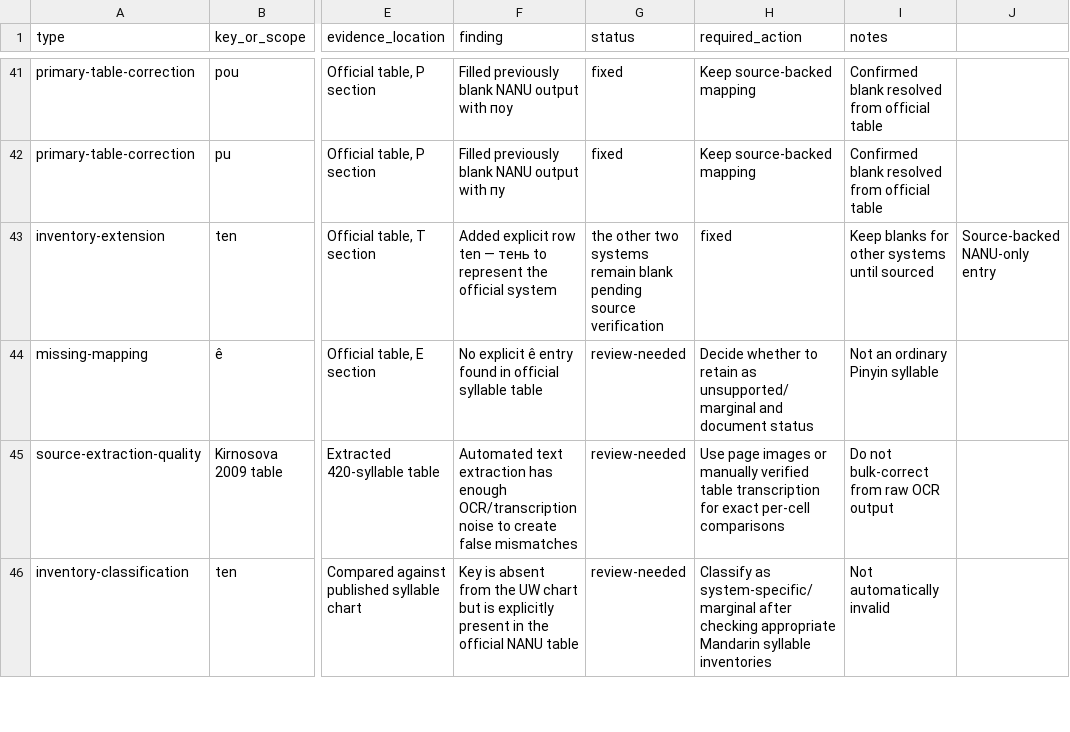
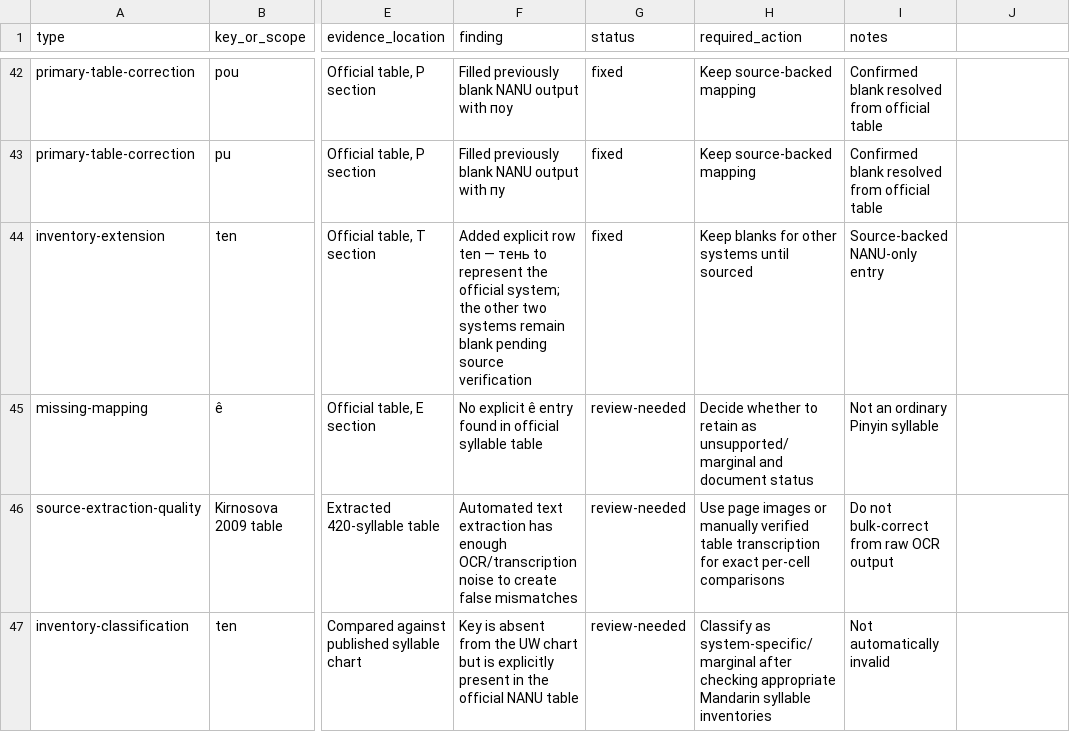
Before and after one commit to ClippyFirst/chinese-for-ukrainians, a CSV file: docs/PHONETIC-SOURCE-LEDGER-2026-10-18.csv, drawn as a sheet; only a part is shown, gaps mark what is left out; addresses are those after the commit; the diff covers the shown part only; the diff names each change by its address in the sheet, - before the commit and + after, or states it on an @@ line.

Commit message:
research: correct Mandarin IPA source mappings and provenance
* docs: reconcile IPA source ledger with current mappings

* docs: reconcile IPA source ledger with current mappings

* docs: quote IPA ledger field containing delimiters

* fix: preserve uo realization after labial initials

* test: cover labial o-to-uo realization

* docs: correct labial o IPA evidence and mapping decision

* docs: link directly to Kirnosova Tsisar primary source

* docs: restore verified primary PDF link for Kirnosova Tsisar

* docs: record source-backed labial o correction and audit status

* docs: record source evidence for labial o mapping

* docs: normalize IPA ledger delimiter in notes

* docs: update primary-source URL to verified HTTPS

* docs: use verified HTTPS proceedings source URL

* docs: mark interim o mapping decision as superseded

* docs: correct stale IPA audit statement

* docs: update data counts and link research audit files

* docs: link primary transcription tables and official approval page

* docs: repair malformed source-ledger CSV fields

* docs: quote remaining source-ledger note delimiter

* test: validate phonetic source ledger CSV structure

* test: fix newline and BOM handling in ledger validator

* test: assert current methodology source links

```diff
--- a/docs/PHONETIC-SOURCE-LEDGER-2026-10-18.csv
+++ b/docs/PHONETIC-SOURCE-LEDGER-2026-10-18.csv
-F44 (finding): …the official system
+F44 (finding): …the official system; the other two systems remain blank pending source verification
-G44 (status): the other two systems remain blank pending source verification
+G44 (status): fixed
-H44 (required_action): fixed
+H44 (required_action): Keep blanks for other systems until sourced
-I44 (notes): Keep blanks for other systems until sourced
+I44 (notes): Source-backed NANU-only entry
-J44: Source-backed NANU-only entry
+J44: (empty)
```
Also changed, not shown: 1 added row and 43 edited cells elsewhere in this file, 9 other files.
